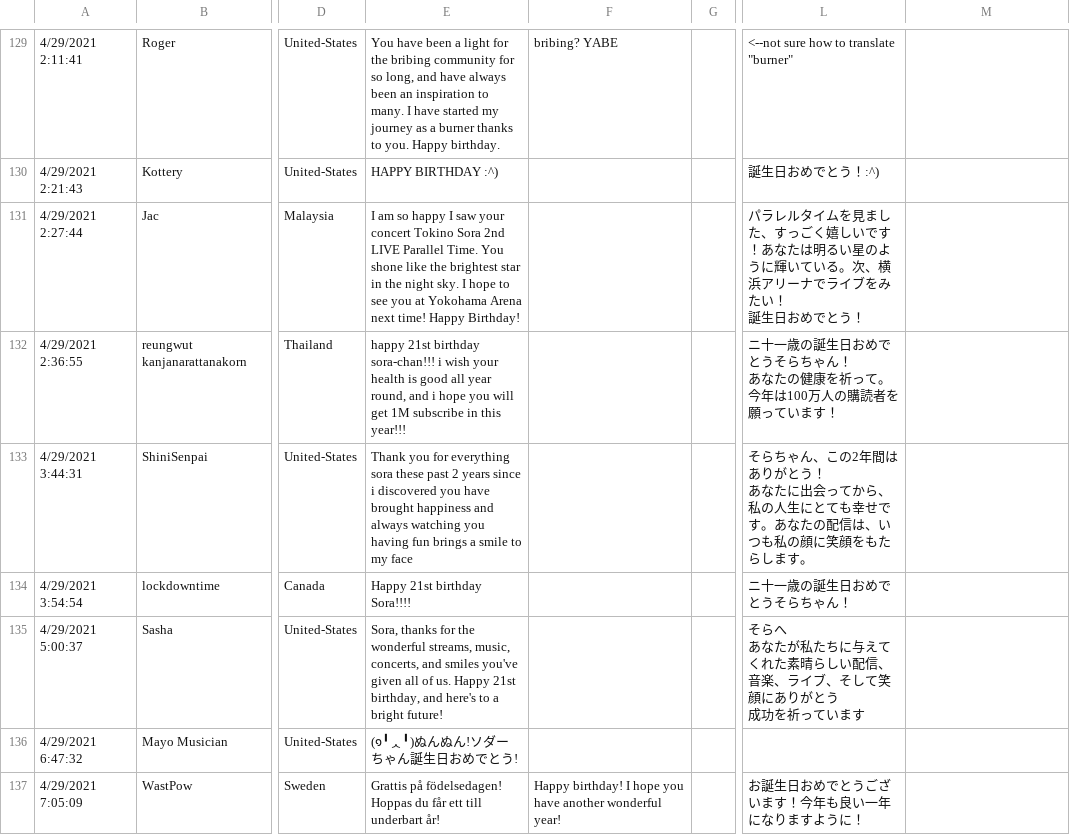
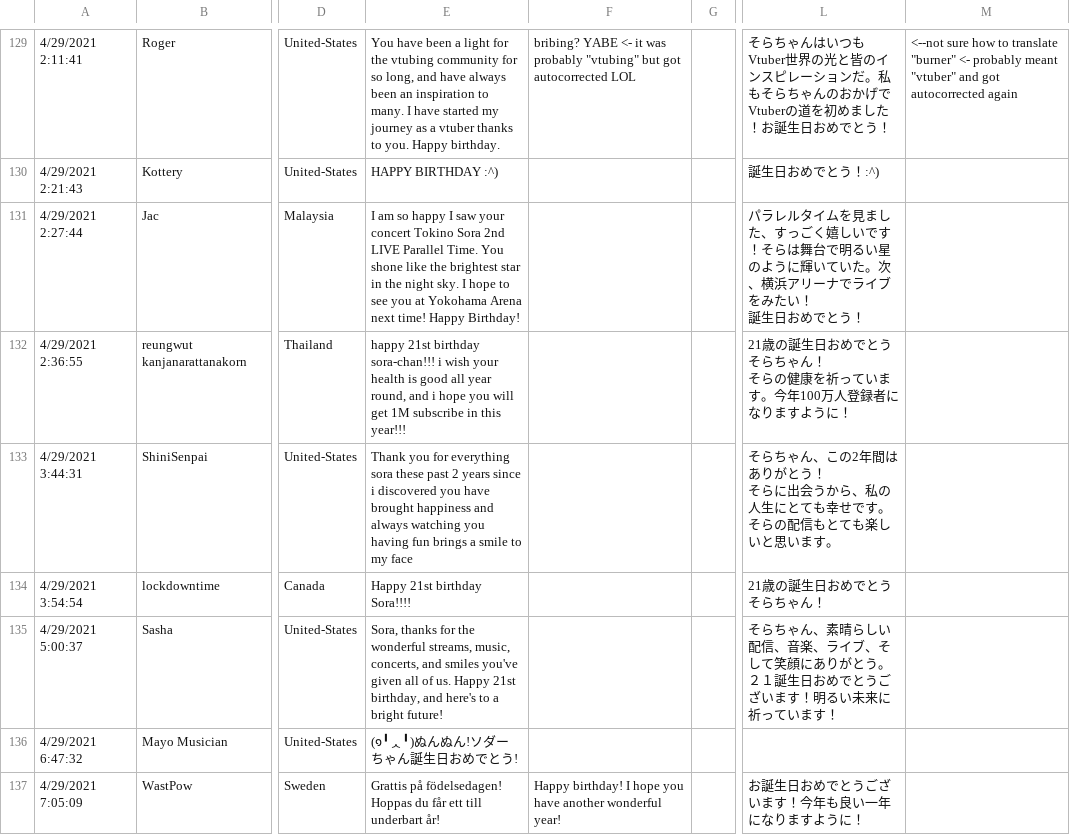
Before and after one commit to RayWarthog/sora-21-birthday, a CSV file: src/messages.csv, drawn as a sheet; only a part is shown, gaps mark what is left out; ↵ is a line break in a cell; the diff covers the shown part only; the diff names each change by its address in the sheet, - before the commit and + after, or states it on an @@ line.

```diff
--- a/src/messages.csv
+++ b/src/messages.csv
-E129: …for the bribing community for so long, and have always been an inspiration to many. I have started my journey as a burner thanks to…
+E129: …for the vtubing community for so long, and have always been an inspiration to many. I have started my journey as a vtuber thanks to…
-F129: bribing? YABE
+F129: bribing? YABE <- it was probably "vtubing" but got autocorrected LOL
-L129: <--not sure how to translate "burner"
+L129: そらちゃんはいつもVtuber世界の光と皆のインスピレーションだ。私もそらちゃんのおかげでVtuberの道を初めました！お誕生日おめでとう！
-M129: (empty)
+M129: <--not sure how to translate "burner" <- probably meant "vtuber" and got autocorrected again
-L131: …いです！あなたは明るい星のように輝いている。次、横…
+L131: …いです！そらは舞台で明るい星のように輝いていた。次、横…
-L132: ニ十一歳の誕生日おめでとうそらちゃん！ ↵ あなたの健康を祈って。今年は100万人の購読者を願っています！
+L132: 21歳の誕生日おめでとうそらちゃん！ ↵ そらの健康を祈っています。今年100万人登録者になりますように！
-L133: …とう！ ↵ あなたに出会ってから、私の人生にとても幸せです。あなたの配信は、いつも私の顔に笑顔をもたらします。
+L133: …とう！ ↵ そらに出会うから、私の人生にとても幸せです。そらの配信もとても楽しいと思います。
-L134: ニ十一歳の誕生日おめでとうそらちゃん！
+L134: 21歳の誕生日おめでとうそらちゃん！
-L135: そらへ ↵ あなたが私たちに与えてくれた素晴らしい配信、音楽、ライブ、そして笑顔にありがとう ↵ 成功を祈っています
+L135: そらちゃん、素晴らしい配信、音楽、ライブ、そして笑顔にありがとう。２１誕生日おめでとうございます！明るい未来に祈っています！
```
Also changed, not shown: 69 edited cells elsewhere in this file, 1 other file.
